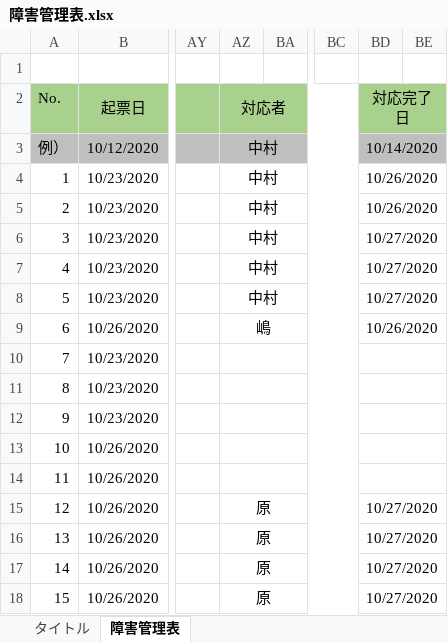
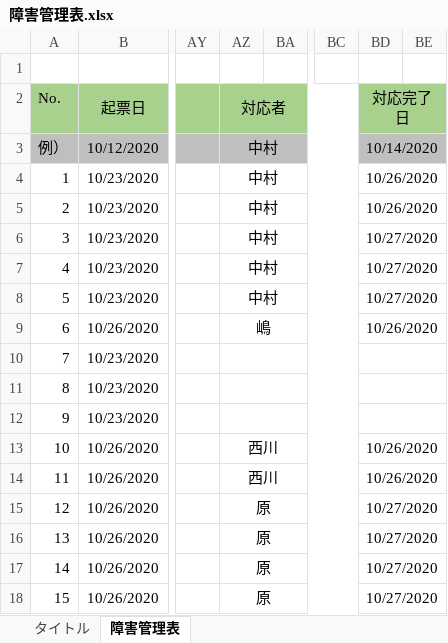
Before and after one commit to hirane/wiss1tool, an Excel workbook: document/02_結合テスト/03_障害管理/障害管理表.xlsx, sheet 障害管理表, drawn as a sheet; only a part is shown, gaps mark what is left out; values as stored, in another font and other column widths than the file's, no borders; the diff names each change by its address in the sheet, - before the commit and + after, or states it on an @@ line.

Commit message:
nishikawa-miyuko

```diff
--- a/document/02_結合テスト/03_障害管理/障害管理表.xlsx (sheet 障害管理表)
+++ b/document/02_結合テスト/03_障害管理/障害管理表.xlsx (sheet 障害管理表)
-AZ13:AZ14 (対応者): (empty)
+AZ13:AZ14 (対応者): 西川
-BD13:BD14 (対応完了日): (empty)
+BD13:BD14 (対応完了日): 10/26/2020
```
